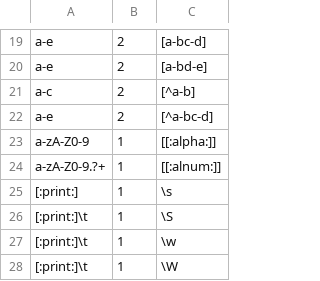
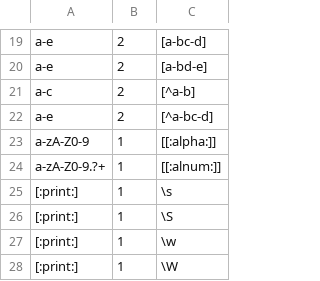
Before and after one commit to ryann66/dgrep, a CSV file: test.csv, drawn as a sheet; only a part is shown, gaps mark what is left out.

```diff
--- a/test.csv
+++ b/test.csv
@@ -25,4 +25,4 @@ a-zA-Z0-9.?+,1,[[:alnum:]]
 [:print:],1,\s
-[:print:]\t,1,\S
-[:print:]\t,1,\w
-[:print:]\t,1,\W
+[:print:],1,\S
+[:print:],1,\w
+[:print:],1,\W
```
Also changed, not shown: 1 other file.
